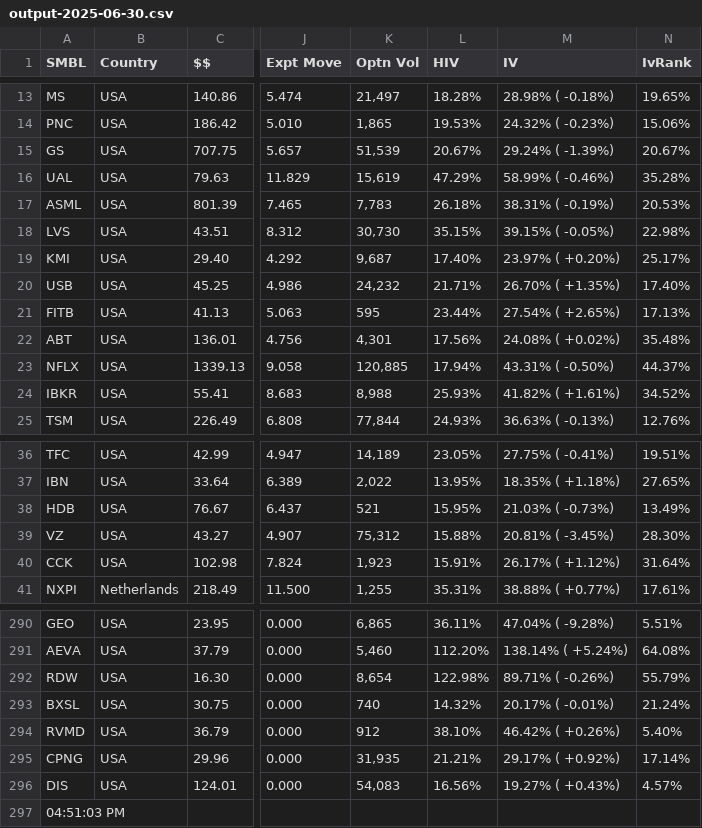
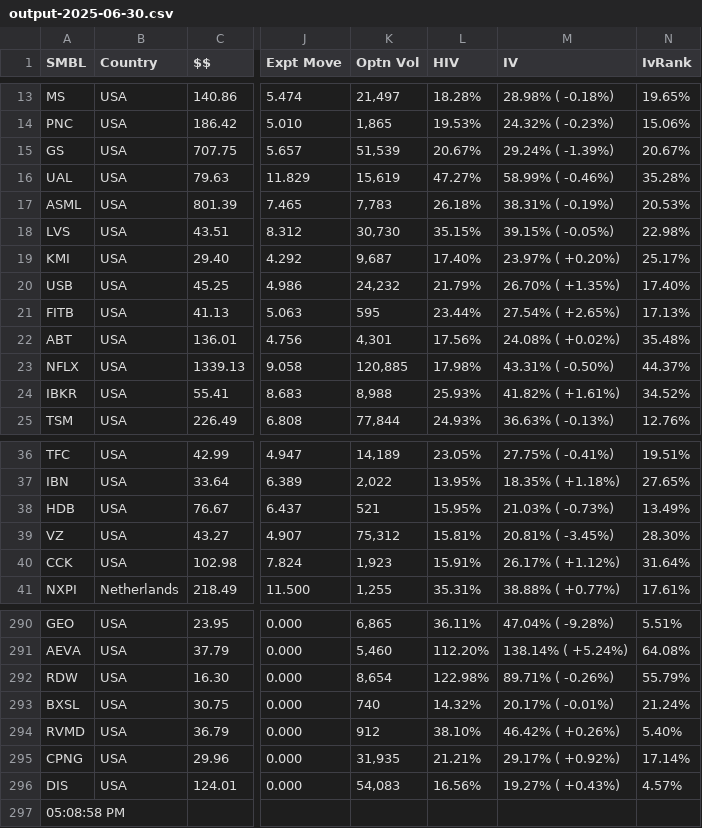
Before and after one commit to rkpanjiyar/tools, a CSV file: data/output-2025-06-30.csv, drawn as a sheet; only a part is shown, gaps mark what is left out; the diff names each change by its address in the sheet, - before the commit and + after, or states it on an @@ line.

Commit message:
Task Scheduler: latest run

```diff
--- a/data/output-2025-06-30.csv
+++ b/data/output-2025-06-30.csv
-L16 (HIV): 47.29%
+L16 (HIV): 47.27%
-L20 (HIV): 21.71%
+L20 (HIV): 21.79%
-L23 (HIV): 17.94%
+L23 (HIV): 17.98%
-L39 (HIV): 15.88%
+L39 (HIV): 15.81%
-A297 (SMBL): 04:51:03 PM
+A297 (SMBL): 05:08:58 PM
```
